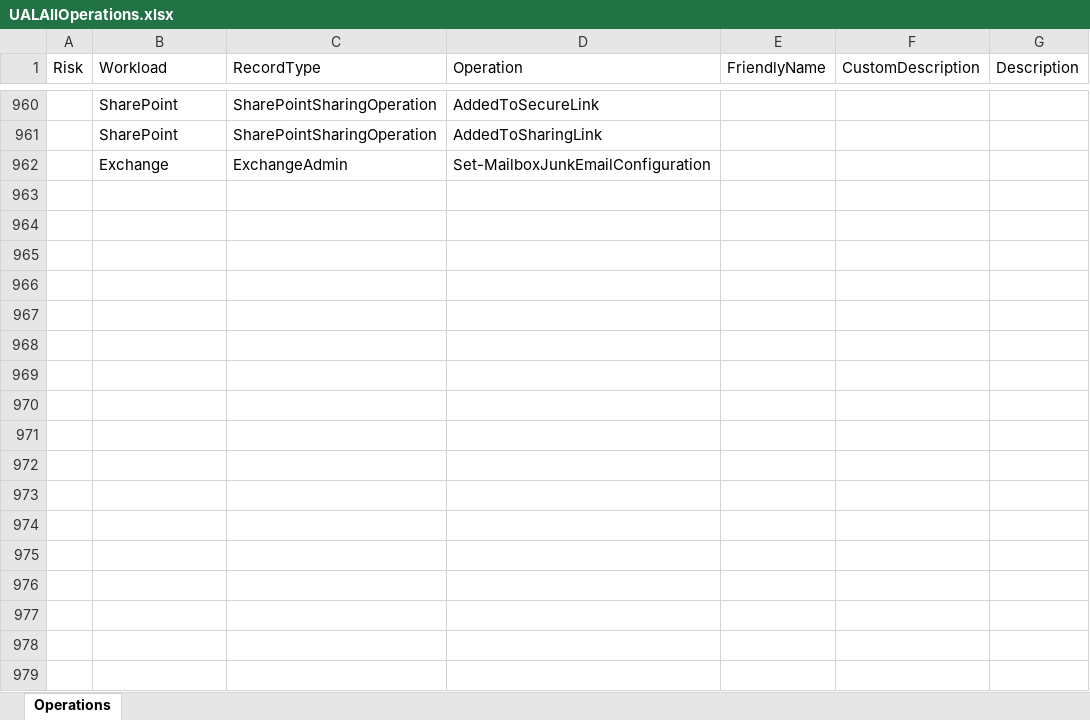
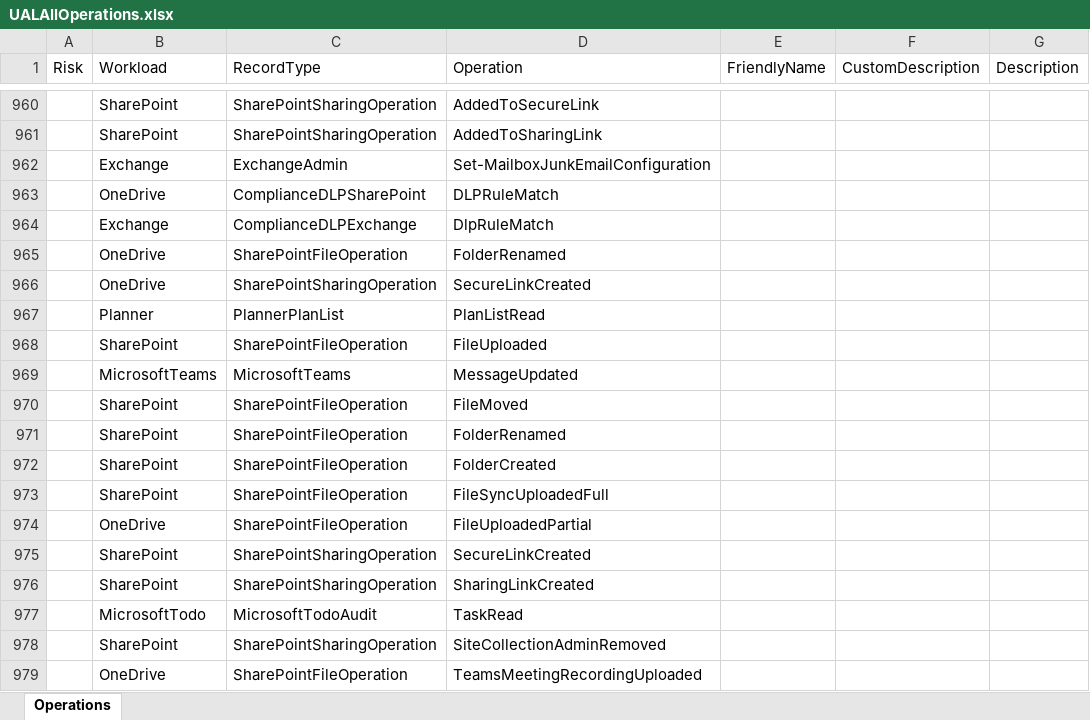
Before and after one commit to DrollRobot/M365IncidentResponseTools, an Excel workbook: Data/UALAllOperations.xlsx, sheet Operations, drawn as a sheet; only a part is shown, gaps mark what is left out; values as stored, in another font and other column widths than the file's, no borders; table styles not drawn; the diff names each change by its address in the sheet, - before the commit and + after, or states it on an @@ line.

```diff
--- a/Data/UALAllOperations.xlsx (sheet Operations)
+++ b/Data/UALAllOperations.xlsx (sheet Operations)
+row 963:  | OneDrive | ComplianceDLPSharePoint | DLPRuleMatch
+row 964:  | Exchange | ComplianceDLPExchange | DlpRuleMatch
+row 965:  | OneDrive | SharePointFileOperation | FolderRenamed
+row 966:  | OneDrive | SharePointSharingOperation | SecureLinkCreated
+row 967:  | Planner | PlannerPlanList | PlanListRead
+row 968:  | SharePoint | SharePointFileOperation | FileUploaded
+row 969:  | MicrosoftTeams | MicrosoftTeams | MessageUpdated
+row 970:  | SharePoint | SharePointFileOperation | FileMoved
+row 971:  | SharePoint | SharePointFileOperation | FolderRenamed
+row 972:  | SharePoint | SharePointFileOperation | FolderCreated
+row 973:  | SharePoint | SharePointFileOperation | FileSyncUploadedFull
+row 974:  | OneDrive | SharePointFileOperation | FileUploadedPartial
+row 975:  | SharePoint | SharePointSharingOperation | SecureLinkCreated
+row 976:  | SharePoint | SharePointSharingOperation | SharingLinkCreated
+row 977:  | MicrosoftTodo | MicrosoftTodoAudit | TaskRead
+row 978:  | SharePoint | SharePointSharingOperation | SiteCollectionAdminRemoved
+row 979:  | OneDrive | SharePointFileOperation | TeamsMeetingRecordingUploaded
```
Also changed, not shown: Source/Data/UALAllOperations.xlsx, 3 other files.
